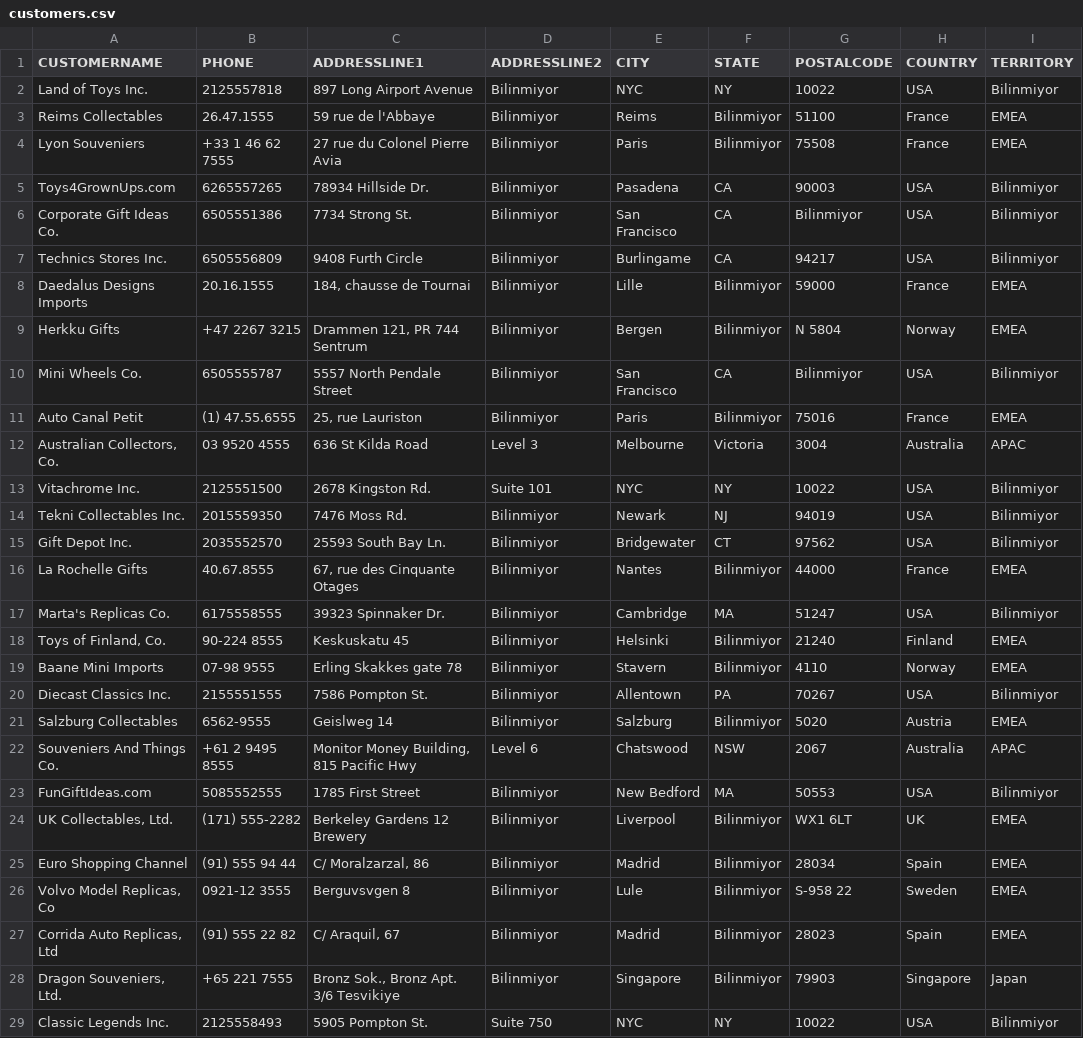
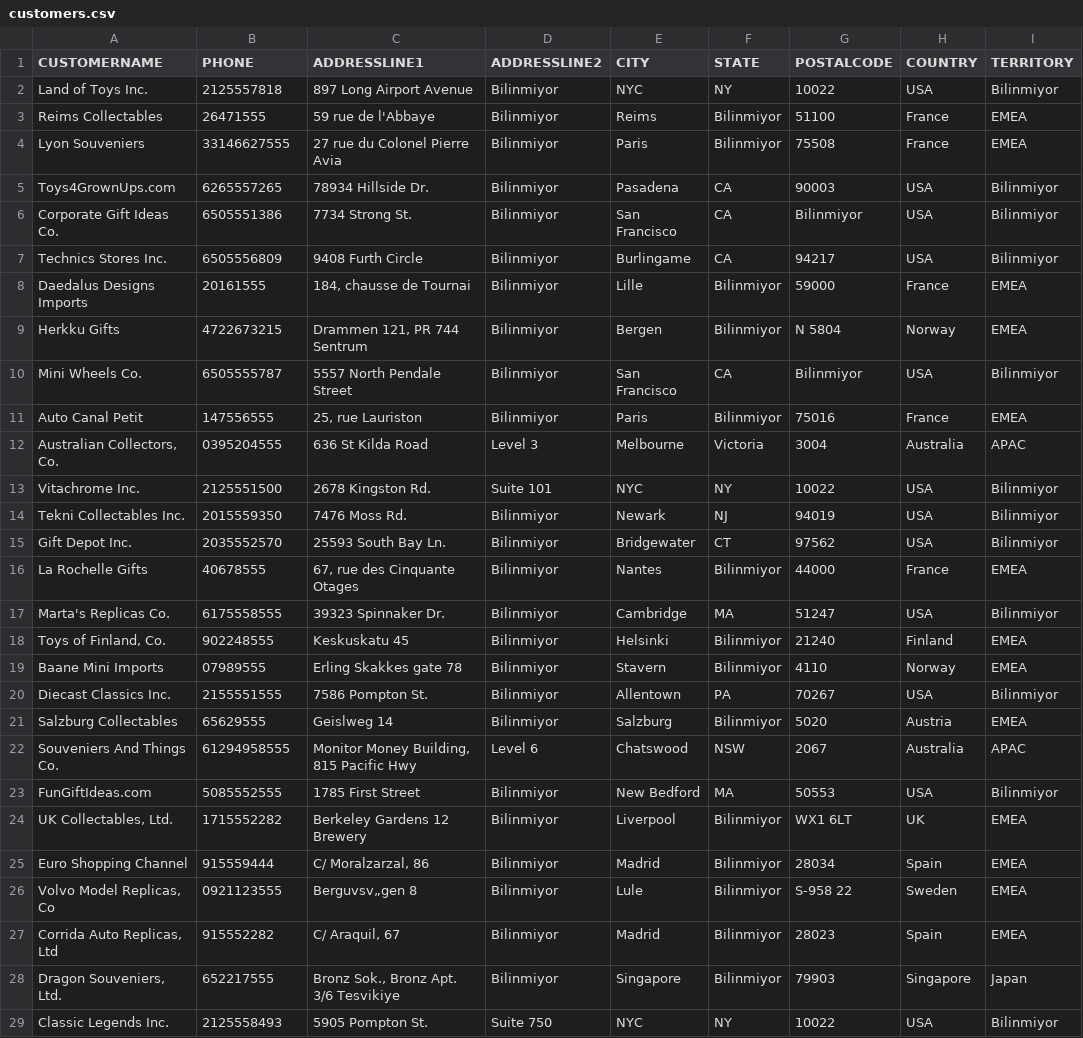
Before and after one commit to AshNumpy/Sales-End-to-End-ML-Project, a CSV file: Database/customers.csv, drawn as a sheet; only a part is shown; the diff covers the shown part only; the diff names each change by its address in the sheet, - before the commit and + after, or states it on an @@ line.

Commit message:
export corrected data format of customers

```diff
--- a/Database/customers.csv
+++ b/Database/customers.csv
-B3 (PHONE): 26.47.1555
+B3 (PHONE): 26471555
-B4 (PHONE): +33 1 46 62 7555
+B4 (PHONE): 33146627555
-B8 (PHONE): 20.16.1555
+B8 (PHONE): 20161555
-B9 (PHONE): +47 2267 3215
+B9 (PHONE): 4722673215
-B11 (PHONE): (1) 47.55.6555
+B11 (PHONE): 147556555
-B12 (PHONE): 03 9520 4555
+B12 (PHONE): 0395204555
-B16 (PHONE): 40.67.8555
+B16 (PHONE): 40678555
-B18 (PHONE): 90-224 8555
+B18 (PHONE): 902248555
-B19 (PHONE): 07-98 9555
+B19 (PHONE): 07989555
-B21 (PHONE): 6562-9555
+B21 (PHONE): 65629555
-B22 (PHONE): +61 2 9495 8555
+B22 (PHONE): 61294958555
-B24 (PHONE): (171) 555-2282
+B24 (PHONE): 1715552282
-B25 (PHONE): (91) 555 94 44
+B25 (PHONE): 915559444
-B26 (PHONE): 0921-12 3555
+B26 (PHONE): 0921123555
-C26 (ADDRESSLINE1): Berguvsvgen 8
+C26 (ADDRESSLINE1): Berguvsv„gen 8
-B27 (PHONE): (91) 555 22 82
+B27 (PHONE): 915552282
-B28 (PHONE): +65 221 7555
+B28 (PHONE): 652217555
```
Also changed, not shown: 41 edited cells elsewhere in this file.
